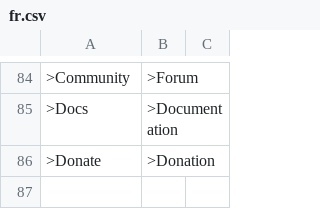
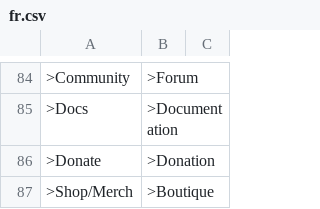
Before and after one commit to robiso/translation-french, a CSV file: fr.csv, drawn as a sheet; only a part is shown, gaps mark what is left out; the diff names each change by its address in the sheet, - before the commit and + after, or states it on an @@ line.

Commit message:
Update fr.csv
Adding Shop translation for upcoming version.

```diff
--- a/fr.csv
+++ b/fr.csv
+row 87: >Shop/Merch | >Boutique
```
